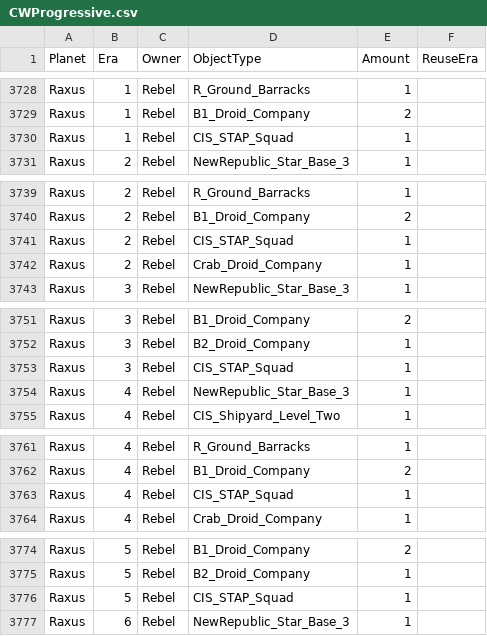
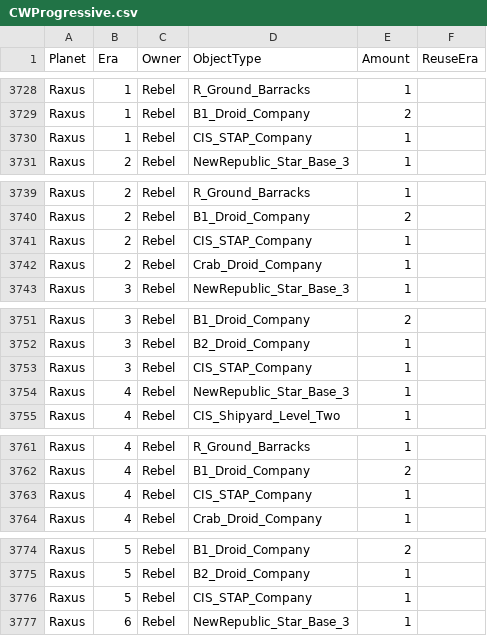
Before and after one commit to ThrawnsRevenge/EaWXStartingForces, a CSV file: CWProgressive.csv, drawn as a sheet; only a part is shown, gaps mark what is left out; the diff covers the shown part only.

Commit message:
STAP

```diff
--- a/CWProgressive.csv
+++ b/CWProgressive.csv
@@ -3729,3 +3729,3 @@ Raxus,1,Rebel,R_Ground_Barracks,1,
 Raxus,1,Rebel,B1_Droid_Company,2,
-Raxus,1,Rebel,CIS_STAP_Squad,1,
+Raxus,1,Rebel,CIS_STAP_Company,1,
 Raxus,2,Rebel,NewRepublic_Star_Base_3,1,
@@ -3740,3 +3740,3 @@ Raxus,2,Rebel,R_Ground_Barracks,1,
 Raxus,2,Rebel,B1_Droid_Company,2,
-Raxus,2,Rebel,CIS_STAP_Squad,1,
+Raxus,2,Rebel,CIS_STAP_Company,1,
 Raxus,2,Rebel,Crab_Droid_Company,1,
@@ -3752,3 +3752,3 @@ Raxus,3,Rebel,B1_Droid_Company,2,
 Raxus,3,Rebel,B2_Droid_Company,1,
-Raxus,3,Rebel,CIS_STAP_Squad,1,
+Raxus,3,Rebel,CIS_STAP_Company,1,
 Raxus,4,Rebel,NewRepublic_Star_Base_3,1,
@@ -3762,3 +3762,3 @@ Raxus,4,Rebel,R_Ground_Barracks,1,
 Raxus,4,Rebel,B1_Droid_Company,2,
-Raxus,4,Rebel,CIS_STAP_Squad,1,
+Raxus,4,Rebel,CIS_STAP_Company,1,
 Raxus,4,Rebel,Crab_Droid_Company,1,
@@ -3775,3 +3775,3 @@ Raxus,5,Rebel,B1_Droid_Company,2,
 Raxus,5,Rebel,B2_Droid_Company,1,
-Raxus,5,Rebel,CIS_STAP_Squad,1,
+Raxus,5,Rebel,CIS_STAP_Company,1,
 Raxus,6,Rebel,NewRepublic_Star_Base_3,1,
```
Also changed, not shown: 6 edited cells elsewhere in this file.
